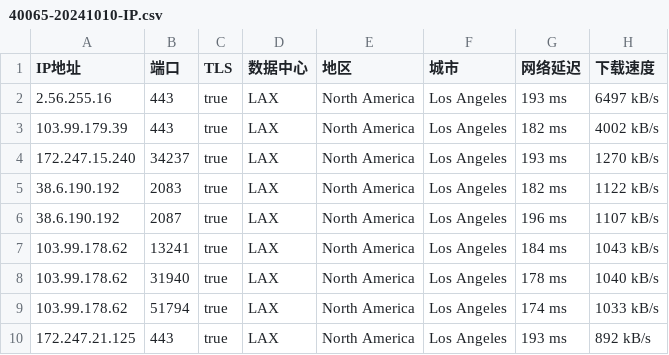
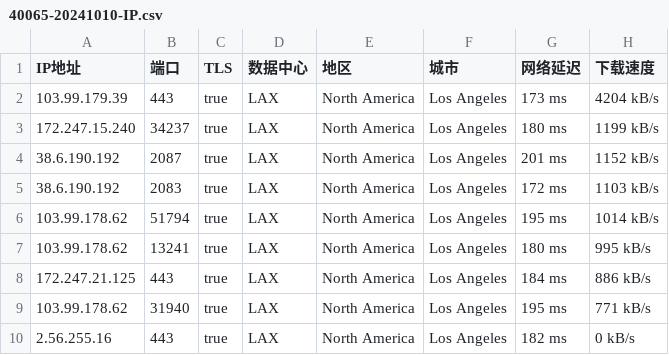
Before and after one commit to CEG1225/test, a CSV file: 40065-20241010-IP.csv, drawn as a sheet.

Commit message:
更新 40065-20241010-IP.csv

```diff
--- a/40065-20241010-IP.csv
+++ b/40065-20241010-IP.csv
@@ -1,10 +1,10 @@
 IP地址,端口,TLS,数据中心,地区,城市,网络延迟,下载速度
-2.56.255.16,443,true,LAX,North America,Los Angeles,193 ms,6497 kB/s
-103.99.179.39,443,true,LAX,North America,Los Angeles,182 ms,4002 kB/s
-172.247.15.240,34237,true,LAX,North America,Los Angeles,193 ms,1270 kB/s
-38.6.190.192,2083,true,LAX,North America,Los Angeles,182 ms,1122 kB/s
-38.6.190.192,2087,true,LAX,North America,Los Angeles,196 ms,1107 kB/s
-103.99.178.62,13241,true,LAX,North America,Los Angeles,184 ms,1043 kB/s
-103.99.178.62,31940,true,LAX,North America,Los Angeles,178 ms,1040 kB/s
-103.99.178.62,51794,true,LAX,North America,Los Angeles,174 ms,1033 kB/s
-172.247.21.125,443,true,LAX,North America,Los Angeles,193 ms,892 kB/s
+103.99.179.39,443,true,LAX,North America,Los Angeles,173 ms,4204 kB/s
+172.247.15.240,34237,true,LAX,North America,Los Angeles,180 ms,1199 kB/s
+38.6.190.192,2087,true,LAX,North America,Los Angeles,201 ms,1152 kB/s
+38.6.190.192,2083,true,LAX,North America,Los Angeles,172 ms,1103 kB/s
+103.99.178.62,51794,true,LAX,North America,Los Angeles,195 ms,1014 kB/s
+103.99.178.62,13241,true,LAX,North America,Los Angeles,180 ms,995 kB/s
+172.247.21.125,443,true,LAX,North America,Los Angeles,184 ms,886 kB/s
+103.99.178.62,31940,true,LAX,North America,Los Angeles,195 ms,771 kB/s
+2.56.255.16,443,true,LAX,North America,Los Angeles,182 ms,0 kB/s
```
